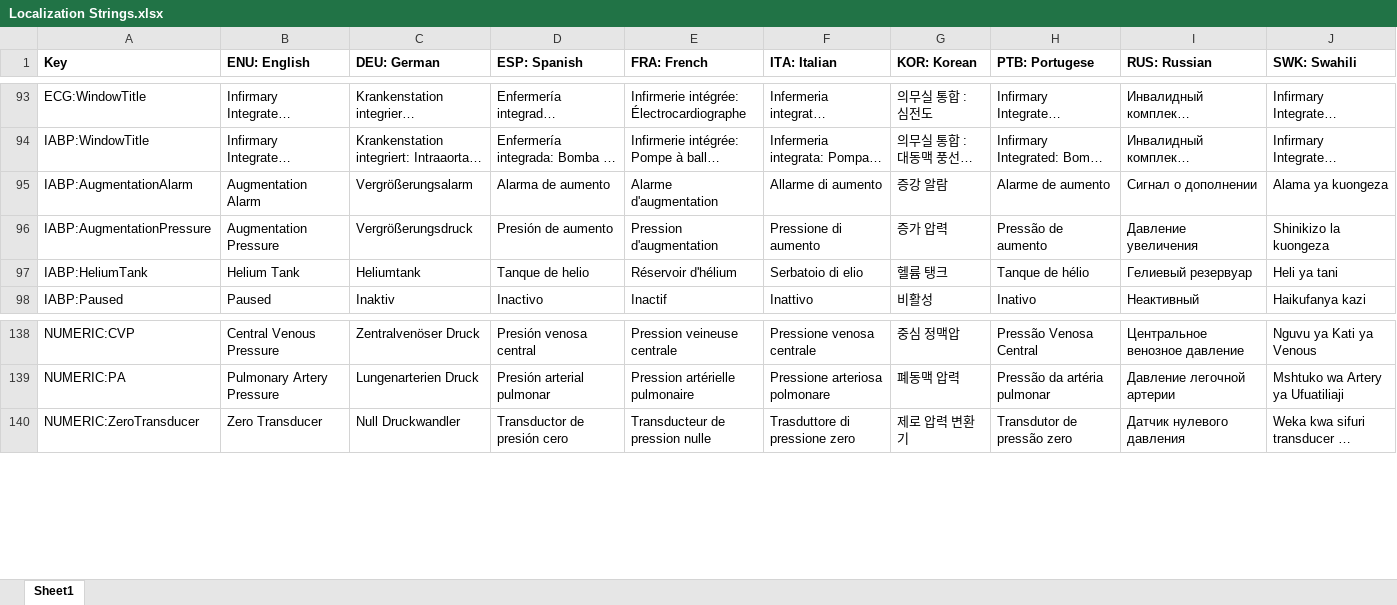
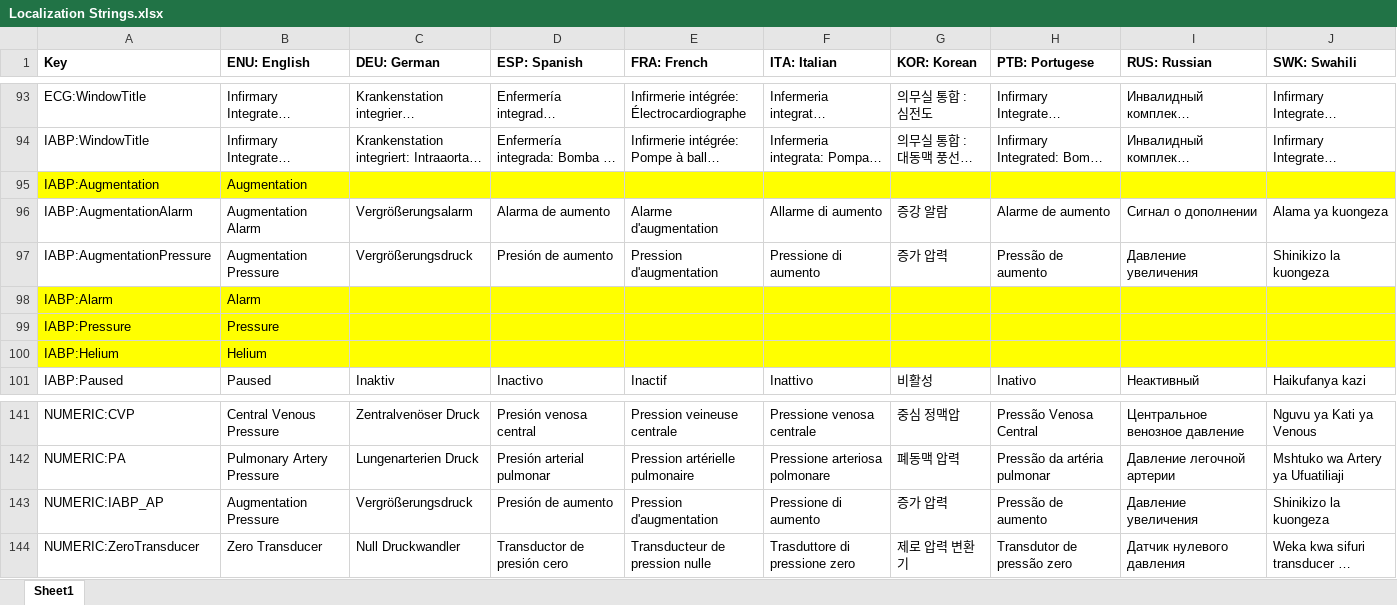
Before and after one commit to tanjera/infirmary-integrated, an Excel workbook: II_Core/Localization Strings.xlsx, sheet Sheet1, drawn as a sheet; only a part is shown, gaps mark what is left out; long unchanged cells end in …; values as stored, in another font and other column widths than the file's, no borders; removed rows and columns are numbered as before the commit, all else as after; the diff names each change by its address in the sheet, - before the commit and + after, or states it on an @@ line.

Commit message:
- V 0.91.06; IABP Augmentation & UI improvments 	- DeviceIABP 		- Augmentation numeric reability improved, updates smoother on setting adjustments 		- Augmentation alarm functional (flashes red/blue if below alarm limit) 		- Left-hand panel readability improvements (font size, color)

```diff
--- a/II_Core/Localization Strings.xlsx (sheet Sheet1)
+++ b/II_Core/Localization Strings.xlsx (sheet Sheet1)
+row 95: IABP:Augmentation | Augmentation
-row 97: IABP:HeliumTank | Helium Tank | Heliumtank | Tanque de helio | Réservoir d'hélium | Serbatoio di elio | 헬륨 탱크 | Tanque de hélio | Гелиевый резервуар | Heli ya tani
+row 98: IABP:Alarm | Alarm
+row 99: IABP:Pressure | Pressure
+row 100: IABP:Helium | Helium
+row 143: NUMERIC:IABP_AP | Augmentation Pressure | Vergrößerungsdruck | Presión de aumento | Pression d'augmentation | Pressione di aumento | 증가 압력 | Pressão de aumento | Давление увеличения | Shinikizo la kuongeza
```
Also changed, not shown: 5 other files.
